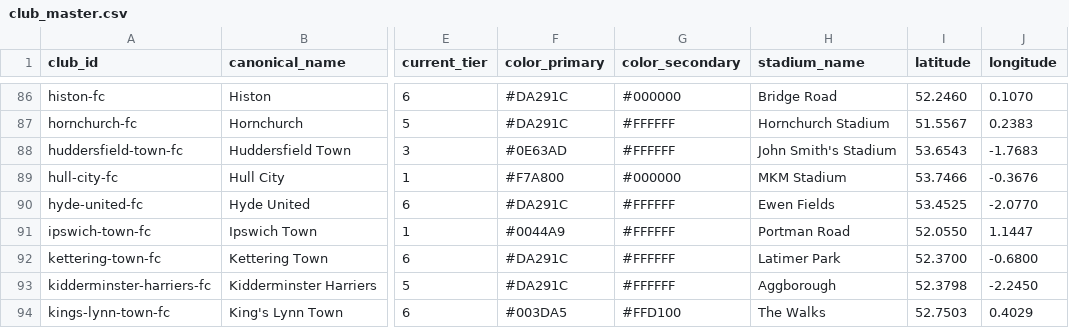
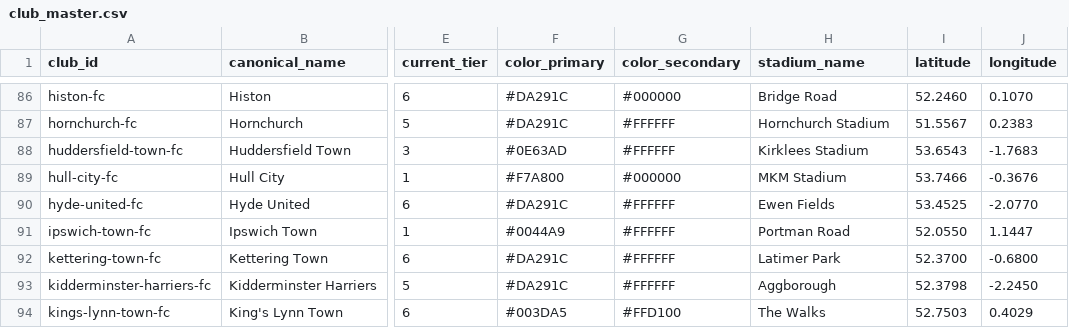
Before and after one commit to petedilworth/english-ftbl26, a CSV file: club_master.csv, drawn as a sheet; only a part is shown, gaps mark what is left out; the diff names each change by its address in the sheet, - before the commit and + after, or states it on an @@ line.

```diff
--- a/club_master.csv
+++ b/club_master.csv
-H88 (stadium_name): John Smith's Stadium
+H88 (stadium_name): Kirklees Stadium
```
Also changed, not shown: 5 other files.
